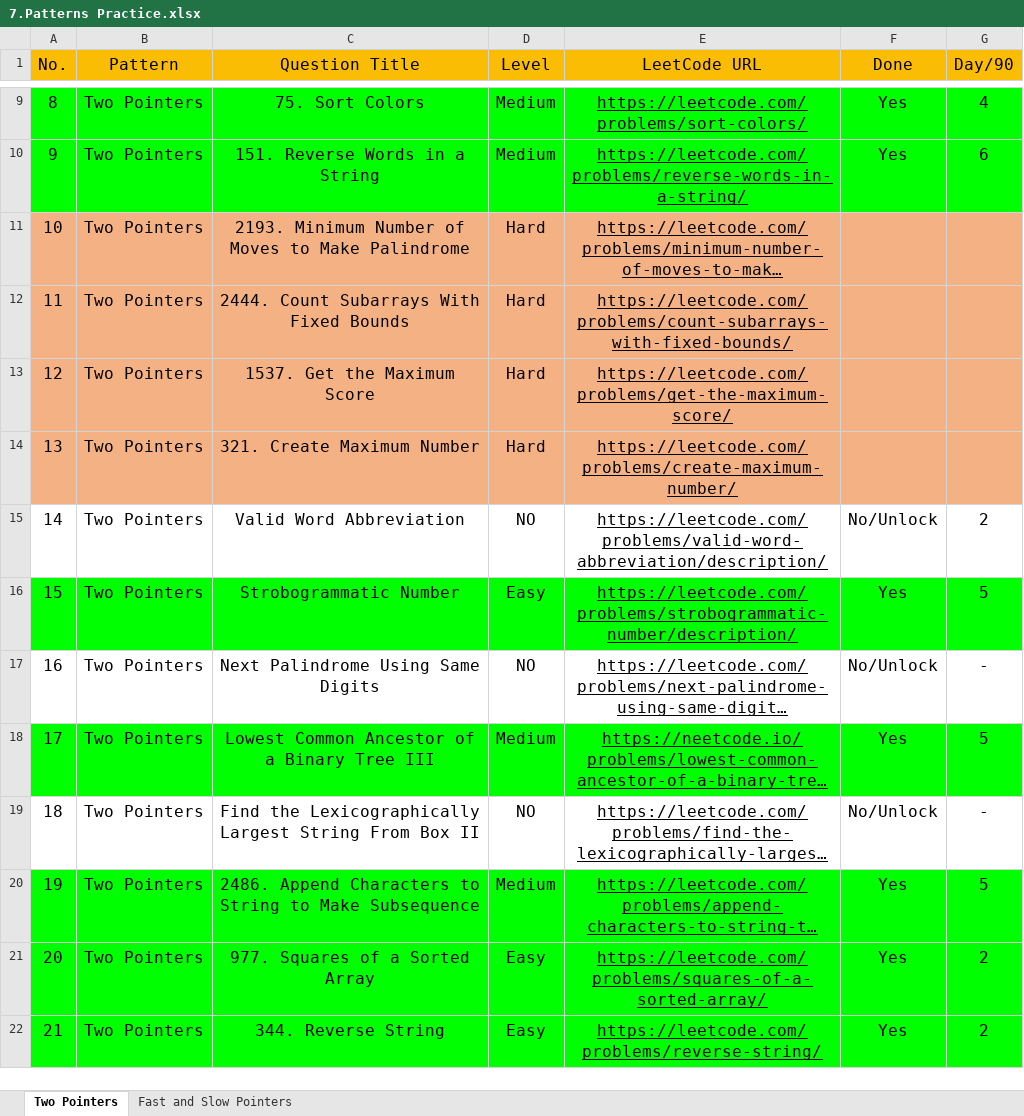
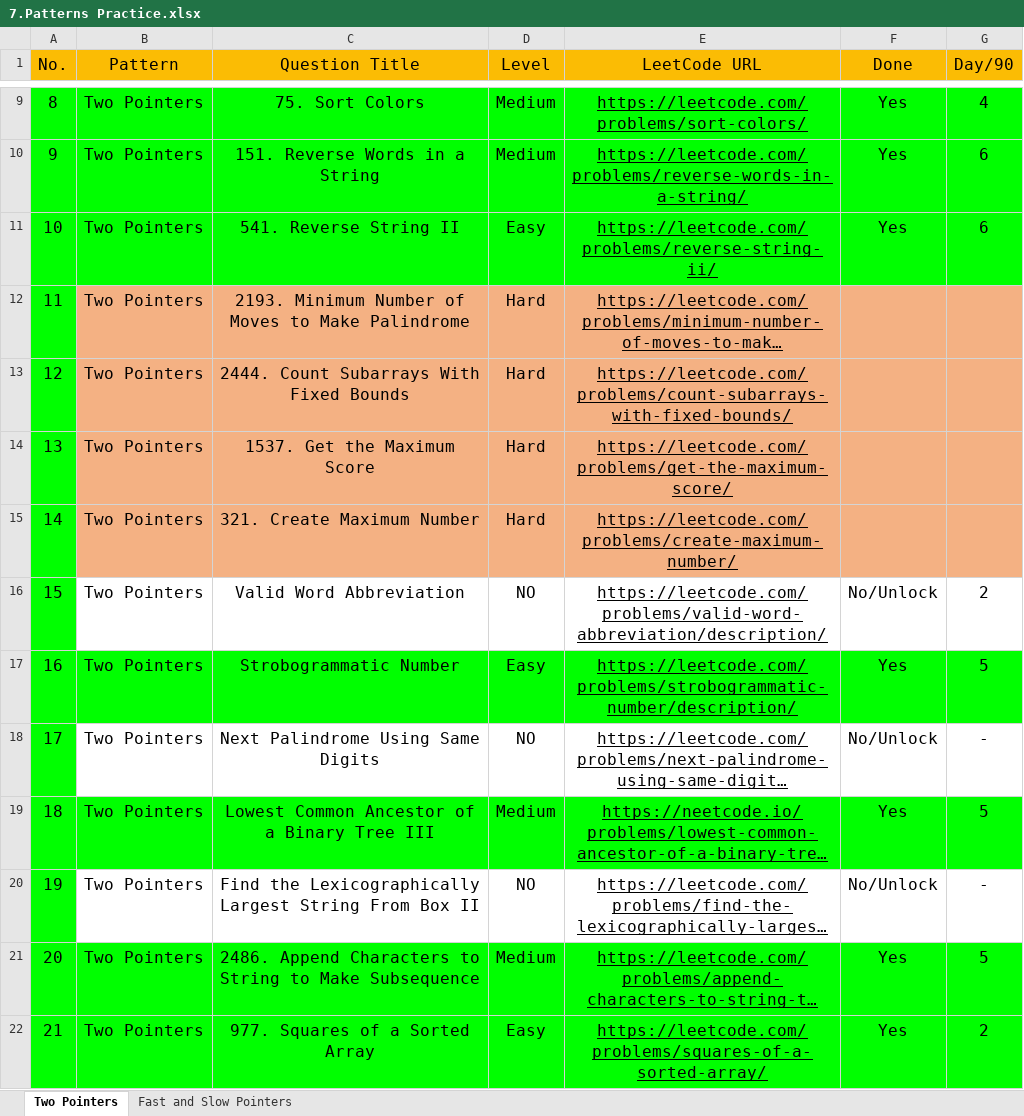
Before and after one commit to Samyak05/Java_learn_path, an Excel workbook: 7.Patterns Practice.xlsx, sheet Two Pointers, drawn as a sheet; only a part is shown, gaps mark what is left out; the shorter side is filled out with more unchanged rows; long unchanged cells end in …; values as stored, in another font and other column widths than the file's, no borders; addresses are those after the commit; the diff names each change by its address in the sheet, - before the commit and + after, or states it on an @@ line.

```diff
--- a/7.Patterns Practice.xlsx (sheet Two Pointers)
+++ b/7.Patterns Practice.xlsx (sheet Two Pointers)
+row 11: 10 | Two Pointers | 541. Reverse String II | Easy | https://leetcode.com/problems/reverse-string-ii/ | Yes | 6
@@ column A (No.) renumbered between rows 12 and 24 @@
-A12:A15 fill: #F4B183
+A12:A15 fill: #00FF00
-A16 fill: none
+A16 fill: #00FF00
-A18 fill: none
+A18 fill: #00FF00
-A20 fill: none
+A20 fill: #00FF00
```
Also changed, not shown: 8.Problems for Revision.xlsx, 4 other files.
